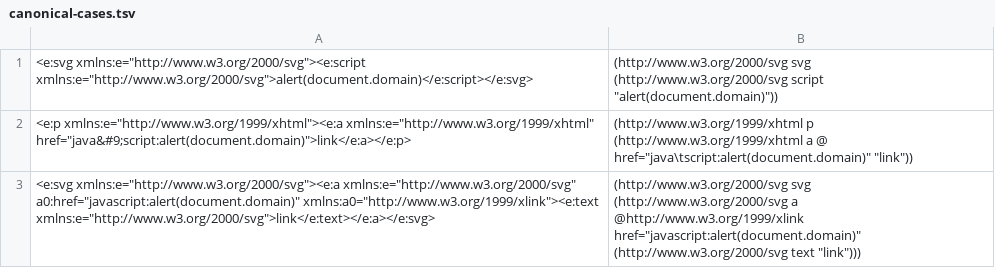
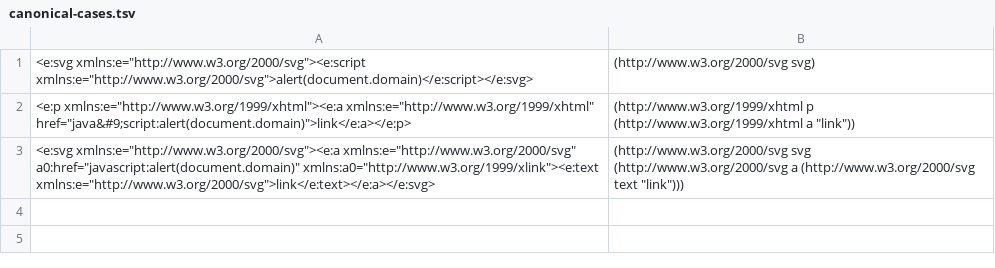
Before and after one commit to AtomGraph/LinkedDataHub, a TSV file: formal/xslt/canonical-cases.tsv, drawn as a sheet.

```diff
--- a/formal/xslt/canonical-cases.tsv
+++ b/formal/xslt/canonical-cases.tsv
@@ -1,3 +1,3 @@
-<e:svg xmlns:e="http://www.w3.org/2000/svg"><e:script xmlns:e="http://www.w3.org/2000/svg">alert(document.domain)</e:script></e:svg>	(http://www.w3.org/2000/svg svg (http://www.w3.org/2000/svg script "alert(document.domain)"))
-<e:p xmlns:e="http://www.w3.org/1999/xhtml"><e:a xmlns:e="http://www.w3.org/1999/xhtml" href="java&#9;script:alert(document.domain)">link</e:a></e:p>	(http://www.w3.org/1999/xhtml p (http://www.w3.org/1999/xhtml a @ href="java\tscript:alert(document.domain)" "link"))
-<e:svg xmlns:e="http://www.w3.org/2000/svg"><e:a xmlns:e="http://www.w3.org/2000/svg" a0:href="javascript:alert(document.domain)" xmlns:a0="http://www.w3.org/1999/xlink"><e:text xmlns:e="http://www.w3.org/2000/svg">link</e:text></e:a></e:svg>	(http://www.w3.org/2000/svg svg (http://www.w3.org/2000/svg a @http://www.w3.org/1999/xlink href="javascript:alert(document.domain)" (http://www.w3.org/2000/svg text "link")))
+<e:svg xmlns:e="http://www.w3.org/2000/svg"><e:script xmlns:e="http://www.w3.org/2000/svg">alert(document.domain)</e:script></e:svg>	(http://www.w3.org/2000/svg svg)
+<e:p xmlns:e="http://www.w3.org/1999/xhtml"><e:a xmlns:e="http://www.w3.org/1999/xhtml" href="java&#9;script:alert(document.domain)">link</e:a></e:p>	(http://www.w3.org/1999/xhtml p (http://www.w3.org/1999/xhtml a "link"))
+<e:svg xmlns:e="http://www.w3.org/2000/svg"><e:a xmlns:e="http://www.w3.org/2000/svg" a0:href="javascript:alert(document.domain)" xmlns:a0="http://www.w3.org/1999/xlink"><e:text xmlns:e="http://www.w3.org/2000/svg">link</e:text></e:a></e:svg>	(http://www.w3.org/2000/svg svg (http://www.w3.org/2000/svg a (http://www.w3.org/2000/svg text "link")))
```
Also changed, not shown: 8 other files.
